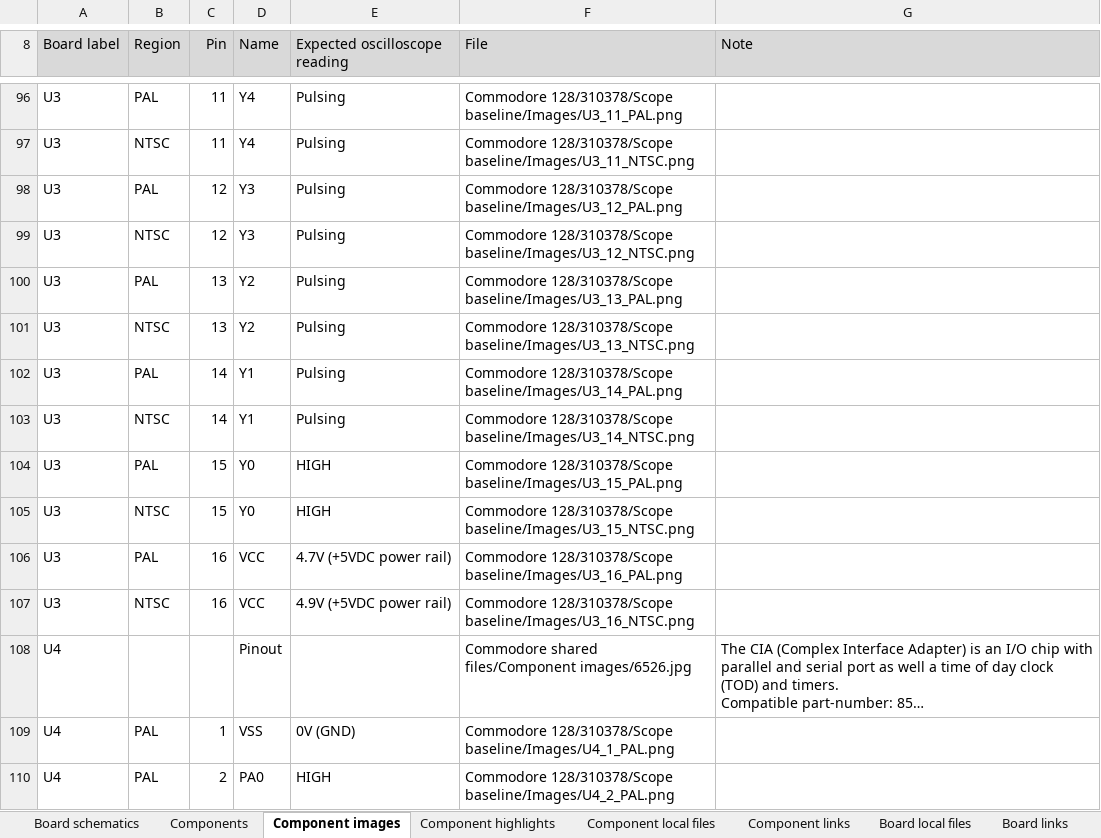
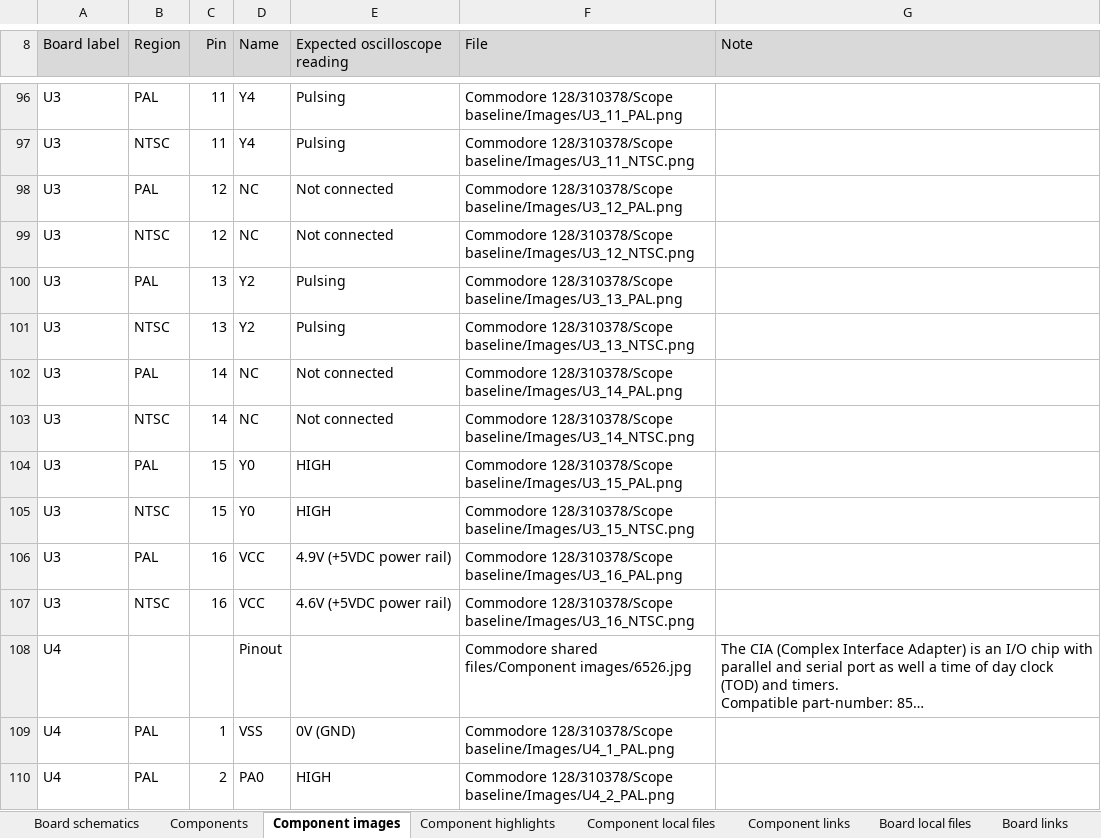
Before and after one commit to HovKlan-DH/Commodore-Repair-Toolbox, an Excel workbook: Data/Commodore 128/310378/Data C128 310378.xlsx, sheet Component images, drawn as a sheet; only a part is shown, gaps mark what is left out; long unchanged cells end in …; values as stored, in another font and other column widths than the file's, no borders; the diff names each change by its address in the sheet, - before the commit and + after, or states it on an @@ line.

```diff
--- a/Data/Commodore 128/310378/Data C128 310378.xlsx (sheet Component images)
+++ b/Data/Commodore 128/310378/Data C128 310378.xlsx (sheet Component images)
-D98:D99 (Name): Y3
+D98:D99 (Name): NC
-E98:E99 (Expected oscilloscope reading): Pulsing
+E98:E99 (Expected oscilloscope reading): Not connected
-D102:D103 (Name): Y1
+D102:D103 (Name): NC
-E102:E103 (Expected oscilloscope reading): Pulsing
+E102:E103 (Expected oscilloscope reading): Not connected
-E106 (Expected oscilloscope reading): 4.7V (+5VDC power rail)
+E106 (Expected oscilloscope reading): 4.9V (+5VDC power rail)
-E107 (Expected oscilloscope reading): 4.9V (+5VDC power rail)
+E107 (Expected oscilloscope reading): 4.6V (+5VDC power rail)
```
Also changed, not shown: sheet Board schematics, 16 other files.
